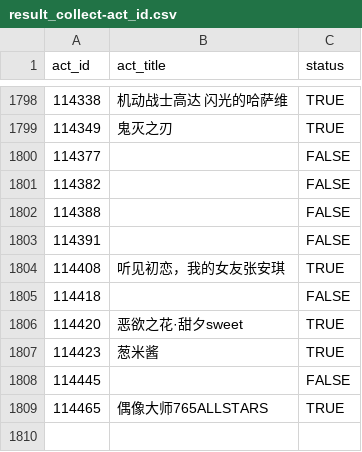
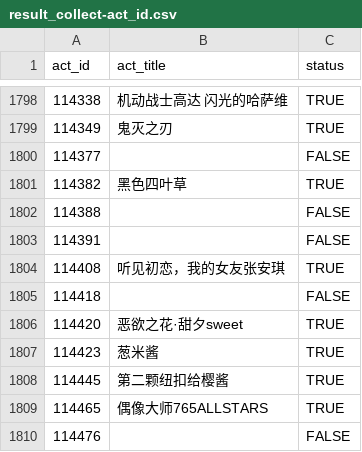
Before and after one commit to CaleyGoldue/bilibili-collections-archive, a CSV file: result_collect-act_id.csv, drawn as a sheet; only a part is shown, gaps mark what is left out.

Commit message:
Add files via upload

```diff
--- a/result_collect-act_id.csv
+++ b/result_collect-act_id.csv
@@ -1800,3 +1800,3 @@
 114377,,FALSE
-114382,,FALSE
+114382,黑色四叶草,TRUE
 114388,,FALSE
@@ -1807,3 +1807,4 @@
 114423,葱米酱,TRUE
-114445,,FALSE
+114445,第二颗纽扣给樱酱,TRUE
 114465,偶像大师765ALLSTARS,TRUE
+114476,,FALSE
```
